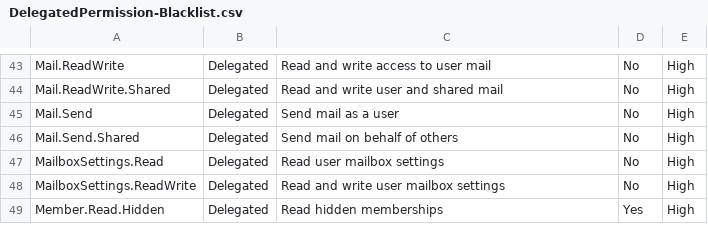
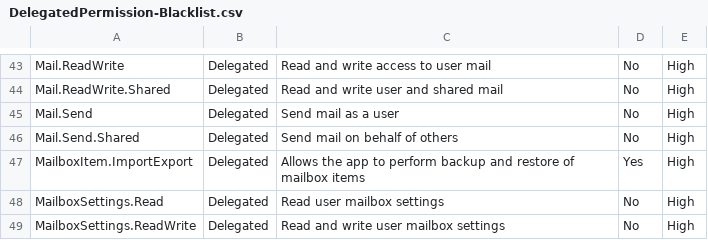
Before and after one commit to LETHAL-FORENSICS/Microsoft-Analyzer-Suite, a CSV file: Blacklists/DelegatedPermission-Blacklist.csv, drawn as a sheet; only a part is shown, gaps mark what is left out; the shorter side is filled out with more unchanged rows; the diff names each change by its address in the sheet, - before the commit and + after, or states it on an @@ line.

```diff
--- a/Blacklists/DelegatedPermission-Blacklist.csv
+++ b/Blacklists/DelegatedPermission-Blacklist.csv
+row 47: MailboxItem.ImportExport | Delegated | Allows the app to perform backup and restore of mailbox items | Yes | High
```
Also changed, not shown: Blacklists/ApplicationPermission-Blacklist.csv.
